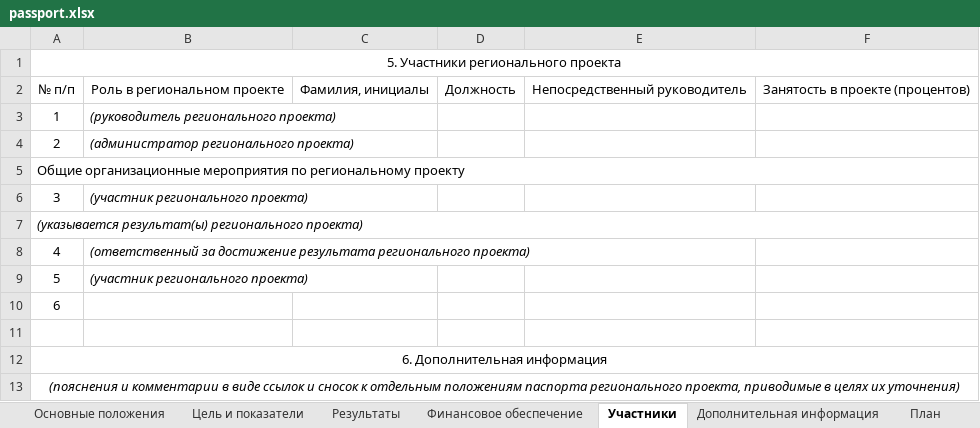
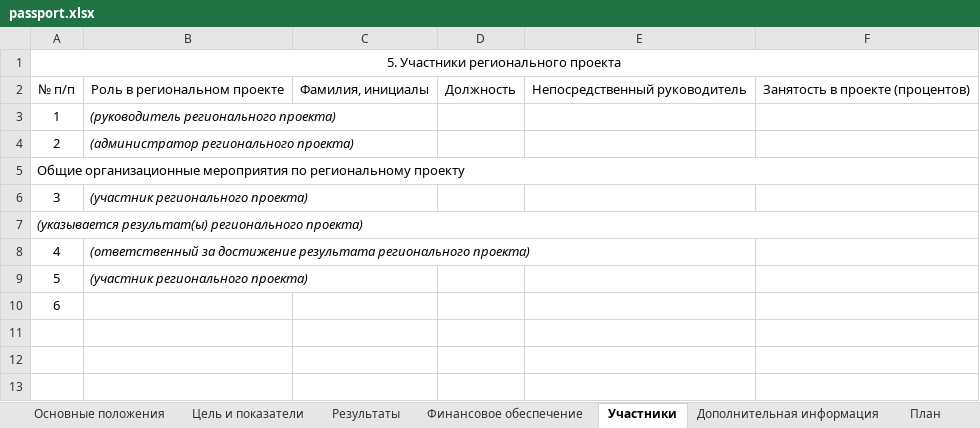
Before and after one commit to sibdigital/opsd, an Excel workbook: app/reports/templates/passport.xlsx, sheet Участники, drawn as a sheet; values as stored, in another font and other column widths than the file's, no borders; the diff names each change by its address in the sheet, - before the commit and + after, or states it on an @@ line.

Commit message:
правка отчета паспорта проекта

```diff
--- a/app/reports/templates/passport.xlsx (sheet Участники)
+++ b/app/reports/templates/passport.xlsx (sheet Участники)
-row 11: (empty)
-row 12: 6. Дополнительная информация
-row 13: (пояснения и комментарии в виде ссылок и сносок к отдельным положениям паспорта регионального проекта, приводимые в целях их уточнения)
```
Also changed, not shown: sheet Дополнительная информация, sheet Цель и показатели, 2 other files.
